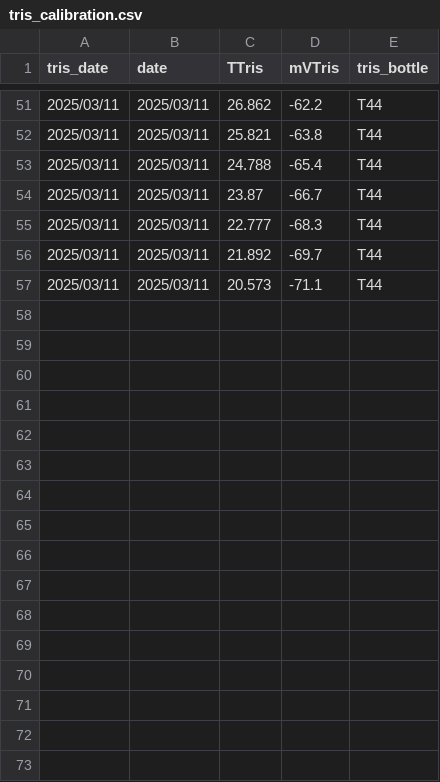
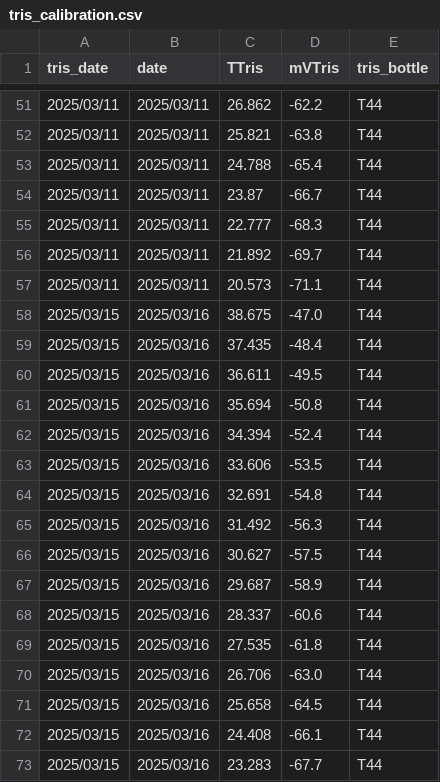
Before and after one commit to micachapuis/HawaiiTidepools, a CSV file: Test Sampling/Data/tris_calibration.csv, drawn as a sheet; only a part is shown, gaps mark what is left out; the diff names each change by its address in the sheet, - before the commit and + after, or states it on an @@ line.

```diff
--- a/Test Sampling/Data/tris_calibration.csv
+++ b/Test Sampling/Data/tris_calibration.csv
+row 58: 2025/03/15 | 2025/03/16 | 38.675 | -47.0 | T44
+row 59: 2025/03/15 | 2025/03/16 | 37.435 | -48.4 | T44
+row 60: 2025/03/15 | 2025/03/16 | 36.611 | -49.5 | T44
+row 61: 2025/03/15 | 2025/03/16 | 35.694 | -50.8 | T44
+row 62: 2025/03/15 | 2025/03/16 | 34.394 | -52.4 | T44
+row 63: 2025/03/15 | 2025/03/16 | 33.606 | -53.5 | T44
+row 64: 2025/03/15 | 2025/03/16 | 32.691 | -54.8 | T44
+row 65: 2025/03/15 | 2025/03/16 | 31.492 | -56.3 | T44
+row 66: 2025/03/15 | 2025/03/16 | 30.627 | -57.5 | T44
+row 67: 2025/03/15 | 2025/03/16 | 29.687 | -58.9 | T44
+row 68: 2025/03/15 | 2025/03/16 | 28.337 | -60.6 | T44
+row 69: 2025/03/15 | 2025/03/16 | 27.535 | -61.8 | T44
+row 70: 2025/03/15 | 2025/03/16 | 26.706 | -63.0 | T44
+row 71: 2025/03/15 | 2025/03/16 | 25.658 | -64.5 | T44
+row 72: 2025/03/15 | 2025/03/16 | 24.408 | -66.1 | T44
+row 73: 2025/03/15 | 2025/03/16 | 23.283 | -67.7 | T44
```
Also changed, not shown: Test Sampling/Data/pHSlope.csv, Test Sampling/Data/tidepool_chemistry.csv, 26 other files.
